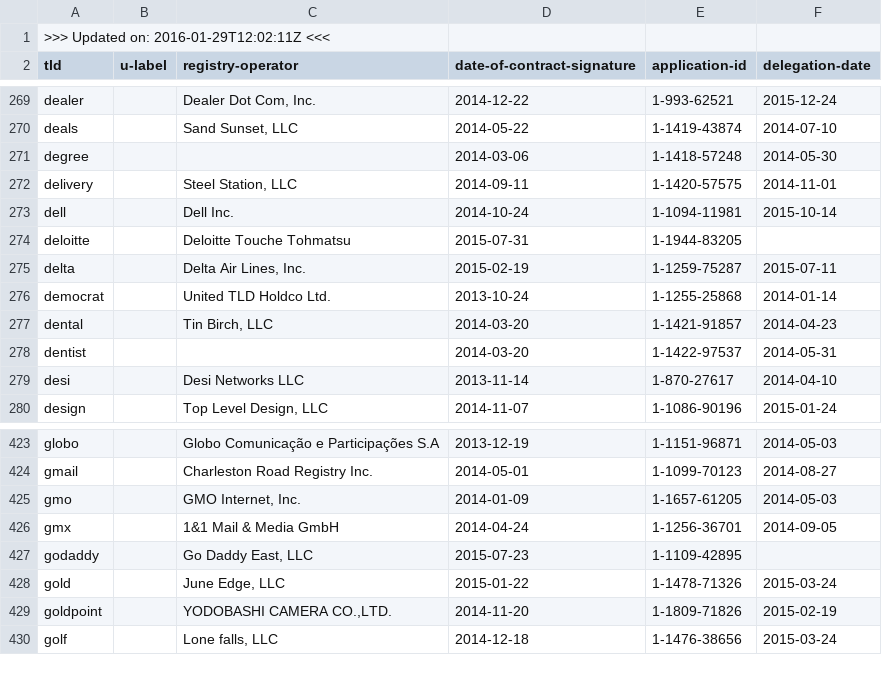
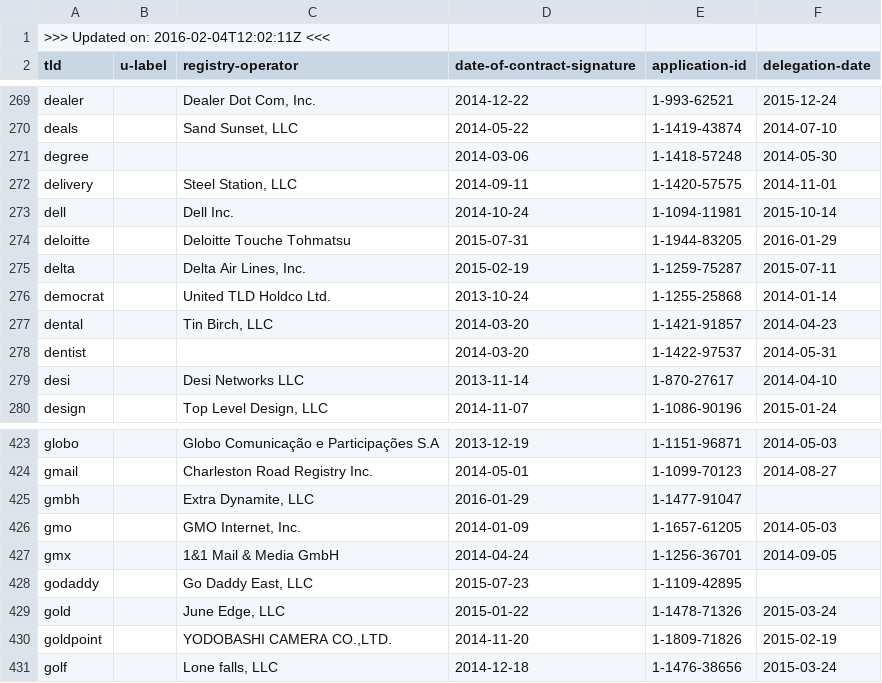
Before and after one commit to amazon-archives/certlint, a CSV file: data/newgtlds.csv, drawn as a sheet; only a part is shown, gaps mark what is left out.

Commit message:
Update data files from upstream

```diff
--- a/data/newgtlds.csv
+++ b/data/newgtlds.csv
@@ -1,2 +1,2 @@
->>> Updated on: 2016-01-29T12:02:11Z <<<
+>>> Updated on: 2016-02-04T12:02:11Z <<<
 tld,u-label,registry-operator,date-of-contract-signature,application-id,delegation-date
@@ -273,3 +273,3 @@ delivery,,"Steel Station, LLC",2014-09-11,1-1420-57575,2014-11-01
 dell,,"Dell Inc.",2014-10-24,1-1094-11981,2015-10-14
-deloitte,,"Deloitte Touche Tohmatsu",2015-07-31,1-1944-83205,
+deloitte,,"Deloitte Touche Tohmatsu",2015-07-31,1-1944-83205,2016-01-29
 delta,,"Delta Air Lines, Inc.",2015-02-19,1-1259-75287,2015-07-11
@@ -424,2 +424,3 @@ globo,,"Globo Comunicação e Participações S.A",2013-12-19,1-1151-96871,2014-
 gmail,,"Charleston Road Registry Inc.",2014-05-01,1-1099-70123,2014-08-27
+gmbh,,"Extra Dynamite, LLC",2016-01-29,1-1477-91047,
 gmo,,"GMO Internet, Inc.",2014-01-09,1-1657-61205,2014-05-03
```
Also changed, not shown: 2 other files.
